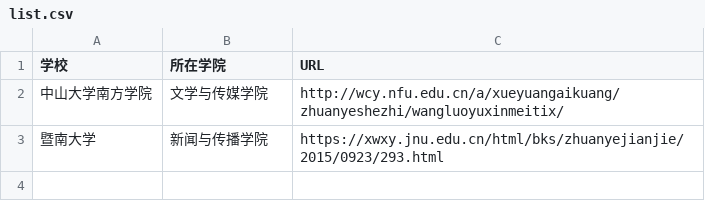
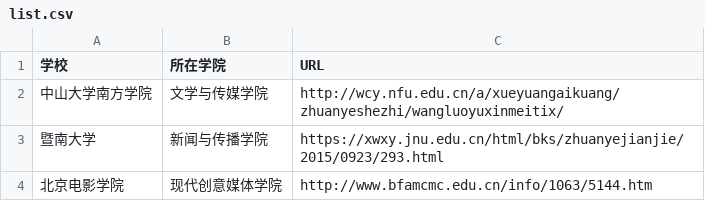
Before and after one commit to WuxueNewmedia/list_newmedia_undergraduate_CN, a CSV file: list.csv, drawn as a sheet.

Commit message:
一个网新学校

```diff
--- a/list.csv
+++ b/list.csv
@@ -3 +3,2 @@
 暨南大学,新闻与传播学院,https://xwxy.jnu.edu.cn/html/bks/zhuanyejianjie/2015/0923/293.html
+北京电影学院,现代创意媒体学院,http://www.bfamcmc.edu.cn/info/1063/5144.htm
```
